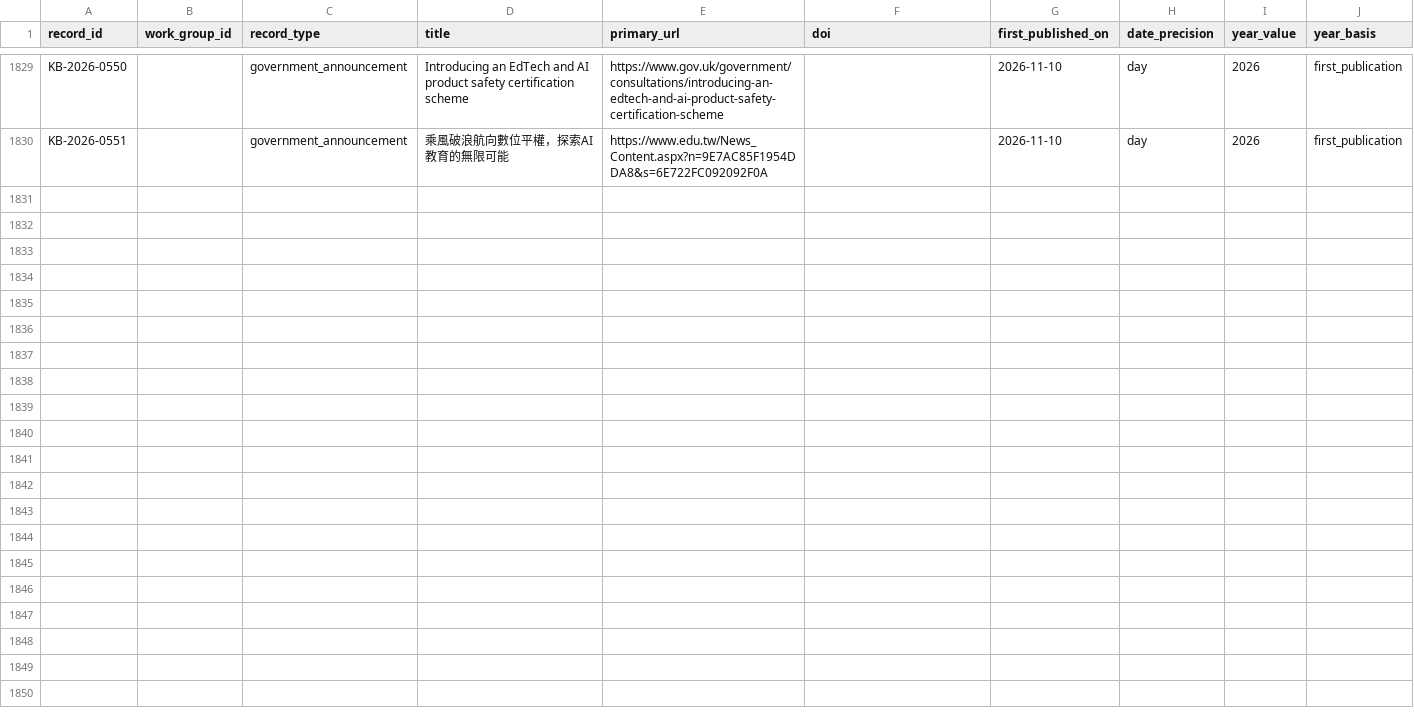
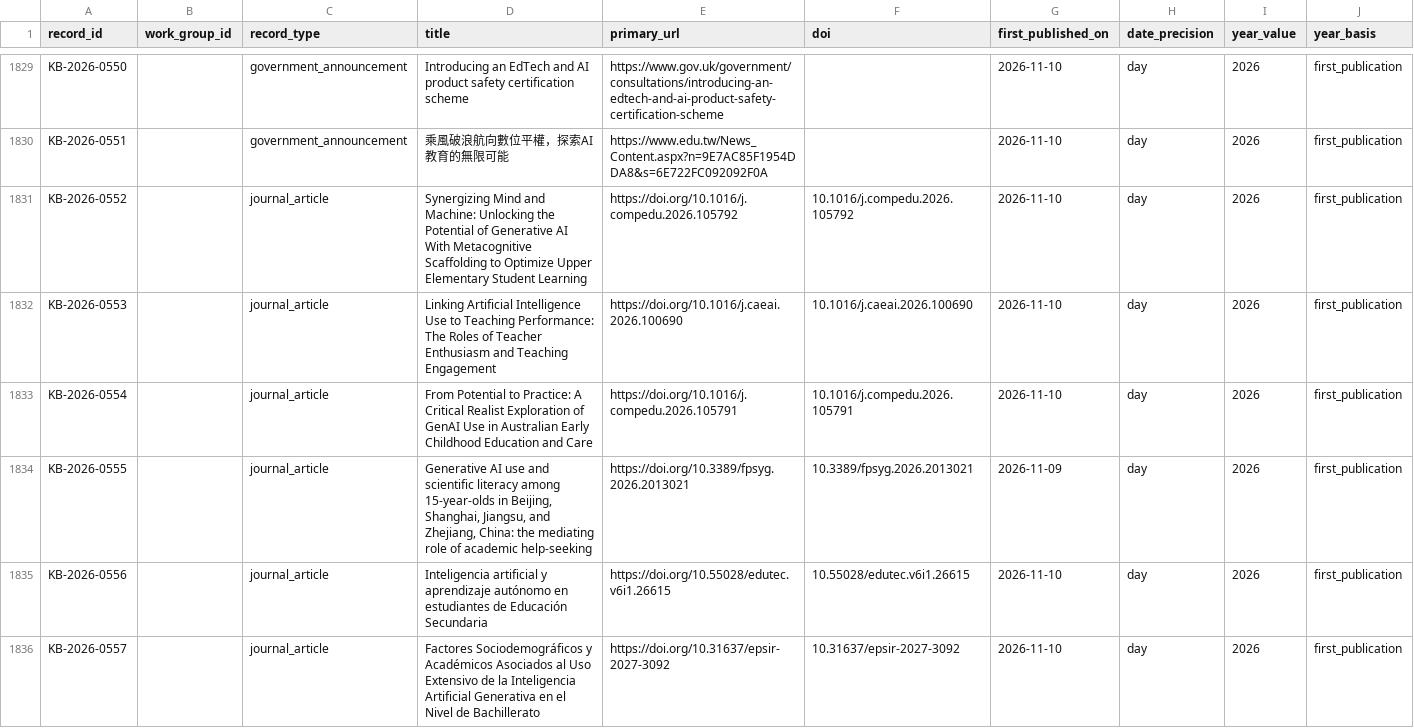
Before and after one commit to jhchenmooc/k12-ai-literacy-report, a CSV file: research/knowledge-base/data/records.csv, drawn as a sheet; only a part is shown, gaps mark what is left out; rows hold the shown columns only; the diff covers the shown part only; the diff names each change by its address in the sheet, - before the commit and + after, or states it on an @@ line.

```diff
--- a/research/knowledge-base/data/records.csv
+++ b/research/knowledge-base/data/records.csv
+row 1831: KB-2026-0552 |  | journal_article | Synergizing Mind and Machine: Unlocking the Potential of Generative AI With Metacognitive Scaffolding to Optimize Upper Elementary Student Learning | https://doi.org/10.1016/j.compedu.2026.105792 | 10.1016/j.compedu.2026.105792 | 2026-11-10 | day | 2026 | first_publication
+row 1832: KB-2026-0553 |  | journal_article | Linking Artificial Intelligence Use to Teaching Performance: The Roles of Teacher Enthusiasm and Teaching Engagement | https://doi.org/10.1016/j.caeai.2026.100690 | 10.1016/j.caeai.2026.100690 | 2026-11-10 | day | 2026 | first_publication
+row 1833: KB-2026-0554 |  | journal_article | From Potential to Practice: A Critical Realist Exploration of GenAI Use in Australian Early Childhood Education and Care | https://doi.org/10.1016/j.compedu.2026.105791 | 10.1016/j.compedu.2026.105791 | 2026-11-10 | day | 2026 | first_publication
+row 1834: KB-2026-0555 |  | journal_article | Generative AI use and scientific literacy among 15-year-olds in Beijing, Shanghai, Jiangsu, and Zhejiang, China: the mediating role of academic help-seeking | https://doi.org/10.3389/fpsyg.2026.2013021 | 10.3389/fpsyg.2026.2013021 | 2026-11-09 | day | 2026 | first_publication
+row 1835: KB-2026-0556 |  | journal_article | Inteligencia artificial y aprendizaje autónomo en estudiantes de Educación Secundaria | https://doi.org/10.55028/edutec.v6i1.26615 | 10.55028/edutec.v6i1.26615 | 2026-11-10 | day | 2026 | first_publication
+row 1836: KB-2026-0557 |  | journal_article | Factores Sociodemográficos y Académicos Asociados al Uso Extensivo de la Inteligencia Artificial Generativa en el Nivel de Bachillerato | https://doi.org/10.31637/epsir-2027-3092 | 10.31637/epsir-2027-3092 | 2026-11-10 | day | 2026 | first_publication
```
Also changed, not shown: 5 added rows elsewhere in this file, research/knowledge-base/data/titles_zh.csv, 26 other files.
